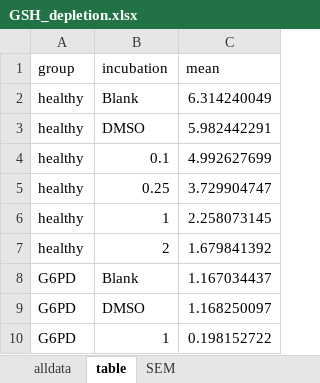
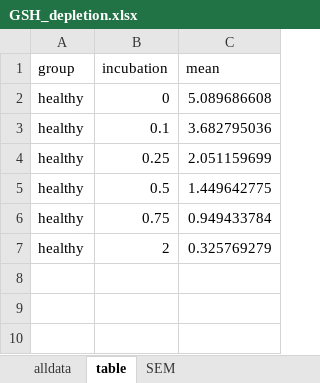
Before and after one commit to pauline-busch/R-graphs, an Excel workbook: data_tables/GSH_depletion.xlsx, sheet table, drawn as a sheet; values as stored, in another font and other column widths than the file's, no borders; removed rows and columns are numbered as before the commit, all else as after; the diff names each change by its address in the sheet, - before the commit and + after, or states it on an @@ line.

```diff
--- a/data_tables/GSH_depletion.xlsx (sheet table)
+++ b/data_tables/GSH_depletion.xlsx (sheet table)
-row 2: healthy | Blank | 6.314240049
-row 3: healthy | DMSO | 5.982442291
+row 2: healthy | 0 | 5.089686608
-C3 (mean): 4.992627699
+C3 (mean): 3.682795036
-C4 (mean): 3.729904747
+C4 (mean): 2.051159699
-row 6: healthy | 1 | 2.258073145
+row 5: healthy | 0.5 | 1.449642775
+row 6: healthy | 0.75 | 0.949433784
-C7 (mean): 1.679841392
+C7 (mean): 0.325769279
-row 8: G6PD | Blank | 1.167034437
-row 9: G6PD | DMSO | 1.168250097
-row 10: G6PD | 1 | 0.198152722
```
Also changed, not shown: sheet alldata, sheet SEM, formulas that keep their value, 15 other files.
